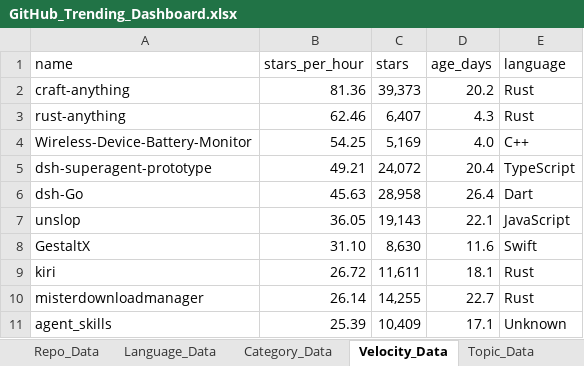
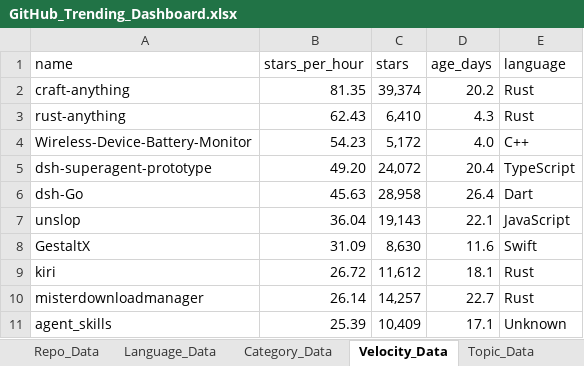
Before and after one commit to DishantBhere/GitHub-ETL-Engine, an Excel workbook: GitHub_Trending_Dashboard.xlsx, sheet Velocity_Data, drawn as a sheet; values as stored, in another font and other column widths than the file's, no borders; table styles not drawn; the diff names each change by its address in the sheet, - before the commit and + after, or states it on an @@ line.

```diff
--- a/GitHub_Trending_Dashboard.xlsx (sheet Velocity_Data)
+++ b/GitHub_Trending_Dashboard.xlsx (sheet Velocity_Data)
-B2 (stars_per_hour): 81.36
+B2 (stars_per_hour): 81.35
-C2 (stars): 39,373
+C2 (stars): 39,374
-B3 (stars_per_hour): 62.46
+B3 (stars_per_hour): 62.43
-C3 (stars): 6,407
+C3 (stars): 6,410
-B4 (stars_per_hour): 54.25
+B4 (stars_per_hour): 54.23
-C4 (stars): 5,169
+C4 (stars): 5,172
-B5 (stars_per_hour): 49.21
+B5 (stars_per_hour): 49.20
-B7 (stars_per_hour): 36.05
+B7 (stars_per_hour): 36.04
-B8 (stars_per_hour): 31.10
+B8 (stars_per_hour): 31.09
-C9 (stars): 11,611
+C9 (stars): 11,612
-C10 (stars): 14,255
+C10 (stars): 14,257
```
Also changed, not shown: sheet Repo_Data, sheet Language_Data, sheet Topic_Data, sheet Config, 5 other files.
